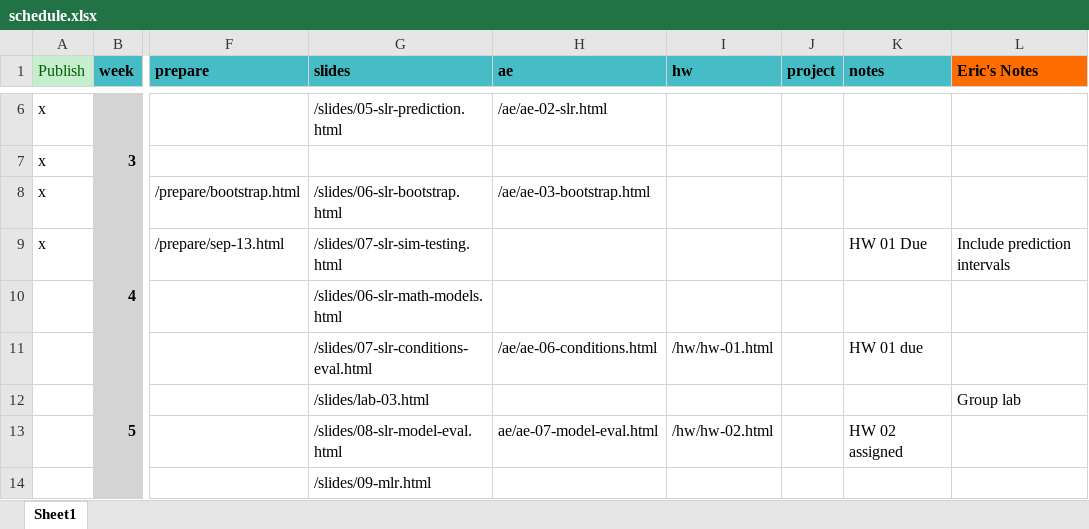
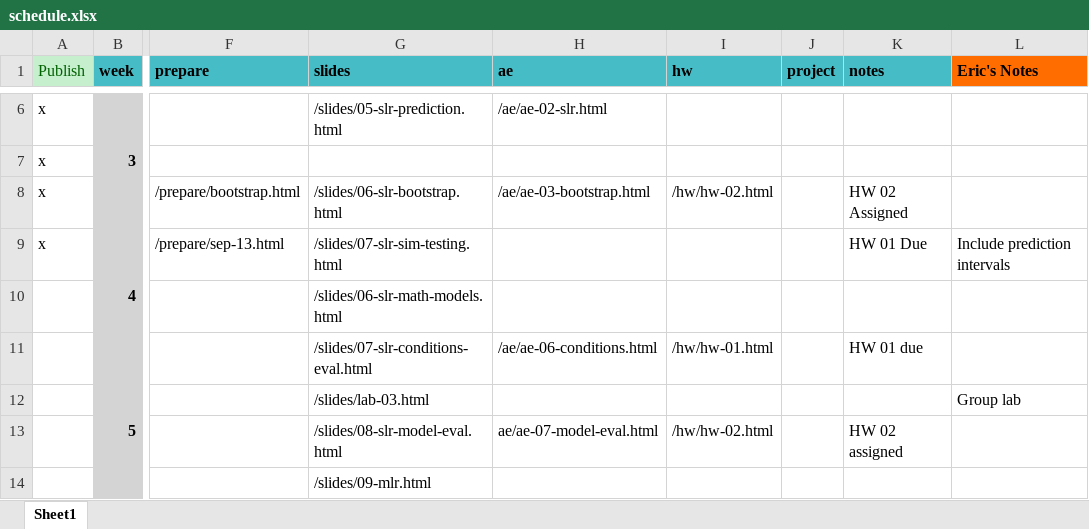
Before and after one commit to EricFriedlander/MATH212FA24, an Excel workbook: schedule.xlsx, sheet Sheet1, drawn as a sheet; only a part is shown, gaps mark what is left out; values as stored, in another font and other column widths than the file's, no borders; the diff names each change by its address in the sheet, - before the commit and + after, or states it on an @@ line.

```diff
--- a/schedule.xlsx (sheet Sheet1)
+++ b/schedule.xlsx (sheet Sheet1)
-I8 (hw): (empty)
+I8 (hw): /hw/hw-02.html
-K8 (notes): (empty)
+K8 (notes): HW 02 Assigned
```
Also changed, not shown: 33 other files.
